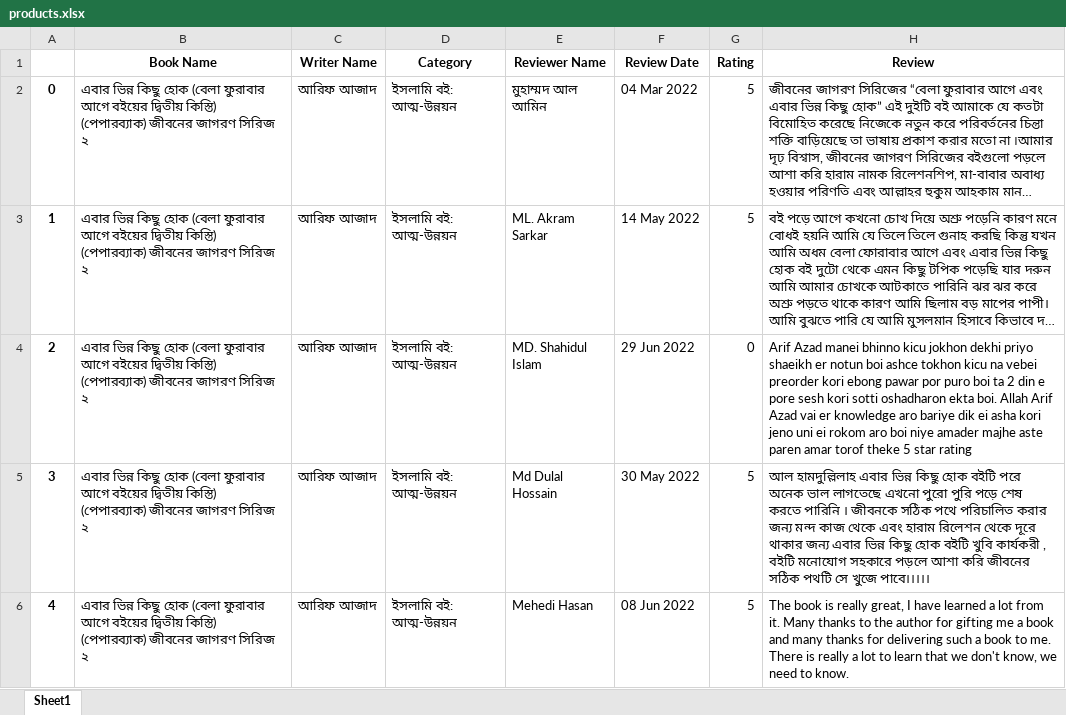
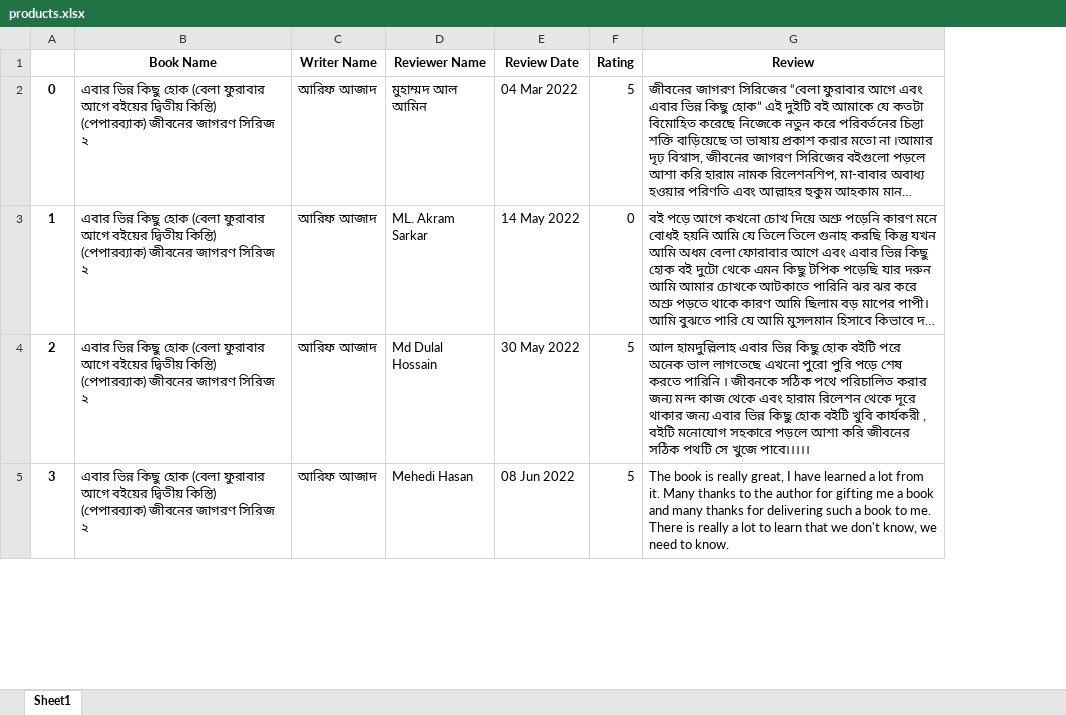
Before and after one commit to obayedsiam/WebScrappingPython, an Excel workbook: products.xlsx, sheet Sheet1, drawn as a sheet; only a part is shown; long unchanged cells end in …; values as stored, in another font and other column widths than the file's, no borders; removed rows and columns are numbered as before the commit, all else as after; the diff covers the shown part only; the diff names each change by its address in the sheet, - before the commit and + after, or states it on an @@ line.

```diff
--- a/products.xlsx (sheet Sheet1)
+++ b/products.xlsx (sheet Sheet1)
-column D (Category), rows 2-3: ইসলামি বই: আত্ম-উন্নয়ন | ইসলামি বই: আত্ম-উন্নয়ন; rows 5-6: ইসলামি বই: আত্ম-উন্নয়ন | ইসলামি বই: আত্ম-উন্নয়ন
-F3 (Rating): 5
+F3 (Rating): 0
-row 4: 2 | এবার ভিন্ন কিছু হোক (বেলা ফুরাবার আগে বইয়ের দ্বিতীয় কিস্তি) (পেপারব্যাক) জীবনের জাগরণ সিরিজ ২ | আরিফ আজাদ | ইসলামি বই: আত্ম-উন্নয়ন | MD. Shahidul Islam | 29 Jun 2022 | 0 | Arif Azad manei bhinno kicu jokhon dekhi priyo shaeikh er notun boi ashce tokhon kicu na vebei preorder kori ebong pawar por puro boi ta 2 din e pore sesh kori sotti oshadharon ekta boi. Allah Arif Azad vai er knowledge aro bariye dik ei asha kori jeno uni ei rokom aro boi niye amader majhe aste paren amar torof theke 5 star rating
@@ column A renumbered between rows 4 and 15 @@
```
Also changed, not shown: 1 added row and 2 edited cells elsewhere in this sheet, AllWriter.xlsx, 1 other file.
